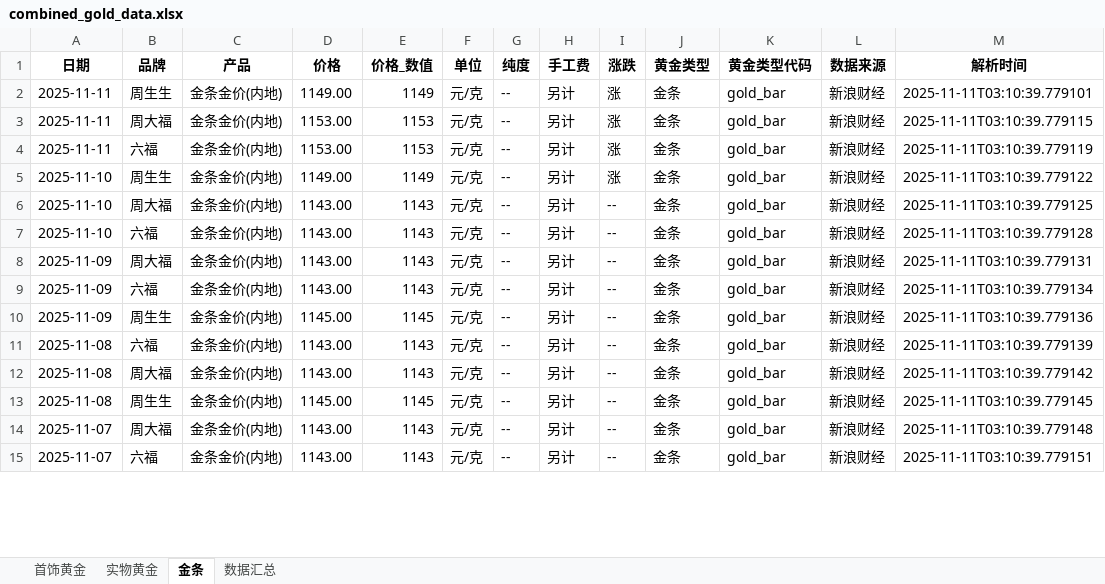
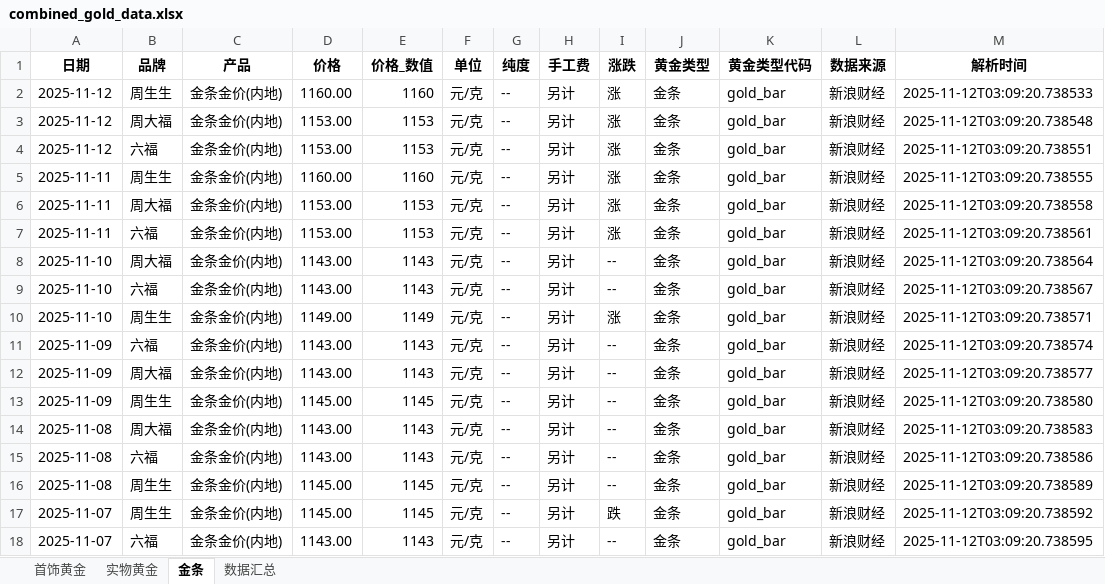
Before and after one commit to chengazhen/python-gold, an Excel workbook: combined_gold_data.xlsx, sheet 金条, drawn as a sheet; only a part is shown; values as stored, in another font and other column widths than the file's, no borders; removed rows and columns are numbered as before the commit, all else as after; the diff covers the shown part only; the diff names each change by its address in the sheet, - before the commit and + after, or states it on an @@ line.

```diff
--- a/combined_gold_data.xlsx (sheet 金条)
+++ b/combined_gold_data.xlsx (sheet 金条)
+row 2: 2025-11-12 | 周生生 | 金条金价(内地) | 1160.00 | 1160 | 元/克 | -- | 另计 | 涨 | 金条 | gold_bar | 新浪财经 | 2025-11-12T03:09:20.738533
+row 3: 2025-11-12 | 周大福 | 金条金价(内地) | 1153.00 | 1153 | 元/克 | -- | 另计 | 涨 | 金条 | gold_bar | 新浪财经 | 2025-11-12T03:09:20.738548
+row 4: 2025-11-12 | 六福 | 金条金价(内地) | 1153.00 | 1153 | 元/克 | -- | 另计 | 涨 | 金条 | gold_bar | 新浪财经 | 2025-11-12T03:09:20.738551
-D5 (价格): 1149.00
+D5 (价格): 1160.00
-E5 (价格_数值): 1149
+E5 (价格_数值): 1160
-M5 (解析时间): 2025-11-11T03:10:39.779101
+M5 (解析时间): 2025-11-12T03:09:20.738555
-M6 (解析时间): 2025-11-11T03:10:39.779115
+M6 (解析时间): 2025-11-12T03:09:20.738558
-M7 (解析时间): 2025-11-11T03:10:39.779119
+M7 (解析时间): 2025-11-12T03:09:20.738561
-row 5: 2025-11-10 | 周生生 | 金条金价(内地) | 1149.00 | 1149 | 元/克 | -- | 另计 | 涨 | 金条 | gold_bar | 新浪财经 | 2025-11-11T03:10:39.779122
-M8 (解析时间): 2025-11-11T03:10:39.779125
+M8 (解析时间): 2025-11-12T03:09:20.738564
-M9 (解析时间): 2025-11-11T03:10:39.779128
+M9 (解析时间): 2025-11-12T03:09:20.738567
+row 10: 2025-11-10 | 周生生 | 金条金价(内地) | 1149.00 | 1149 | 元/克 | -- | 另计 | 涨 | 金条 | gold_bar | 新浪财经 | 2025-11-12T03:09:20.738571
-B11 (品牌): 周大福
+B11 (品牌): 六福
-M11 (解析时间): 2025-11-11T03:10:39.779131
+M11 (解析时间): 2025-11-12T03:09:20.738574
-B12 (品牌): 六福
+B12 (品牌): 周大福
-M12 (解析时间): 2025-11-11T03:10:39.779134
+M12 (解析时间): 2025-11-12T03:09:20.738577
-M13 (解析时间): 2025-11-11T03:10:39.779136
+M13 (解析时间): 2025-11-12T03:09:20.738580
-B14 (品牌): 六福
+B14 (品牌): 周大福
-M14 (解析时间): 2025-11-11T03:10:39.779139
+M14 (解析时间): 2025-11-12T03:09:20.738583
-B15 (品牌): 周大福
+B15 (品牌): 六福
-M15 (解析时间): 2025-11-11T03:10:39.779142
+M15 (解析时间): 2025-11-12T03:09:20.738586
-M16 (解析时间): 2025-11-11T03:10:39.779145
+M16 (解析时间): 2025-11-12T03:09:20.738589
-B17 (品牌): 周大福
+B17 (品牌): 周生生
-D17 (价格): 1143.00
+D17 (价格): 1145.00
-E17 (价格_数值): 1143
+E17 (价格_数值): 1145
-I17 (涨跌): --
+I17 (涨跌): 跌
-M17 (解析时间): 2025-11-11T03:10:39.779148
+M17 (解析时间): 2025-11-12T03:09:20.738592
-M18 (解析时间): 2025-11-11T03:10:39.779151
+M18 (解析时间): 2025-11-12T03:09:20.738595
```
Also changed, not shown: 2 added rows, 5 removed rows and 71 edited cells elsewhere in this sheet, sheet 实物黄金, sheet 首饰黄金, sheet 数据汇总, gold_bar_latest.xlsx, jewelry_gold_latest.xlsx, 11 other files.
